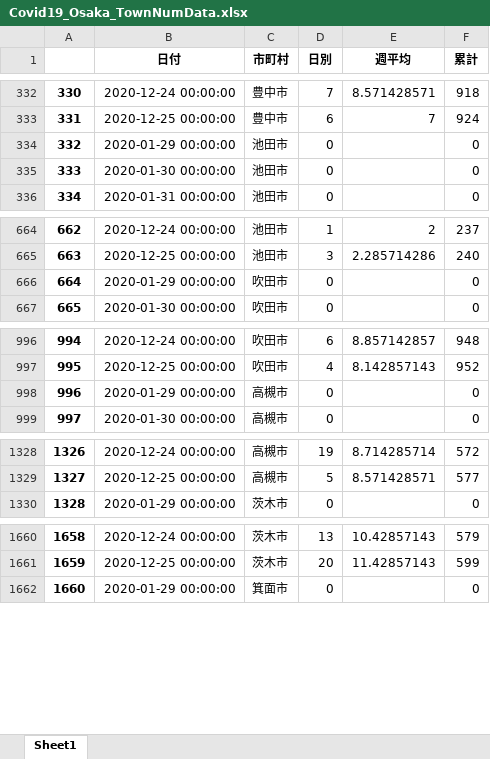
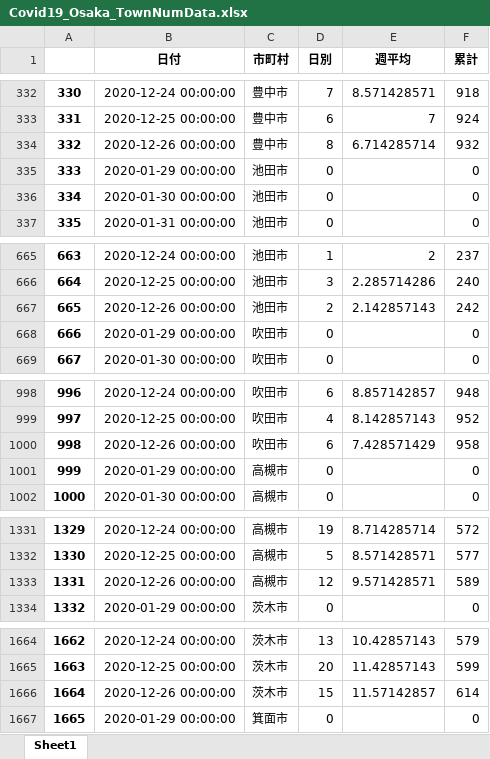
Before and after one commit to massatacker/Covid19OsakaAreaTwonHeroku, an Excel workbook: Covid19_Osaka_TownNumData.xlsx, sheet Sheet1, drawn as a sheet; only a part is shown, gaps mark what is left out; values as stored, in another font and other column widths than the file's, no borders; addresses are those after the commit; the diff covers the shown part only; the diff names each change by its address in the sheet, - before the commit and + after, or states it on an @@ line.

```diff
--- a/Covid19_Osaka_TownNumData.xlsx (sheet Sheet1)
+++ b/Covid19_Osaka_TownNumData.xlsx (sheet Sheet1)
+row 334: 332 | 2020-12-26 00:00:00 | 豊中市 | 8 | 6.714285714 | 932
@@ column A renumbered between rows 335 and 14984 @@
+row 667: 665 | 2020-12-26 00:00:00 | 池田市 | 2 | 2.142857143 | 242
+row 1000: 998 | 2020-12-26 00:00:00 | 吹田市 | 6 | 7.428571429 | 958
+row 1333: 1331 | 2020-12-26 00:00:00 | 高槻市 | 12 | 9.571428571 | 589
+row 1666: 1664 | 2020-12-26 00:00:00 | 茨木市 | 15 | 11.57142857 | 614
```
Also changed, not shown: 40 added rows elsewhere in this sheet, Covid19_Osaka_AreaNumData.xlsx, 1 other file.
